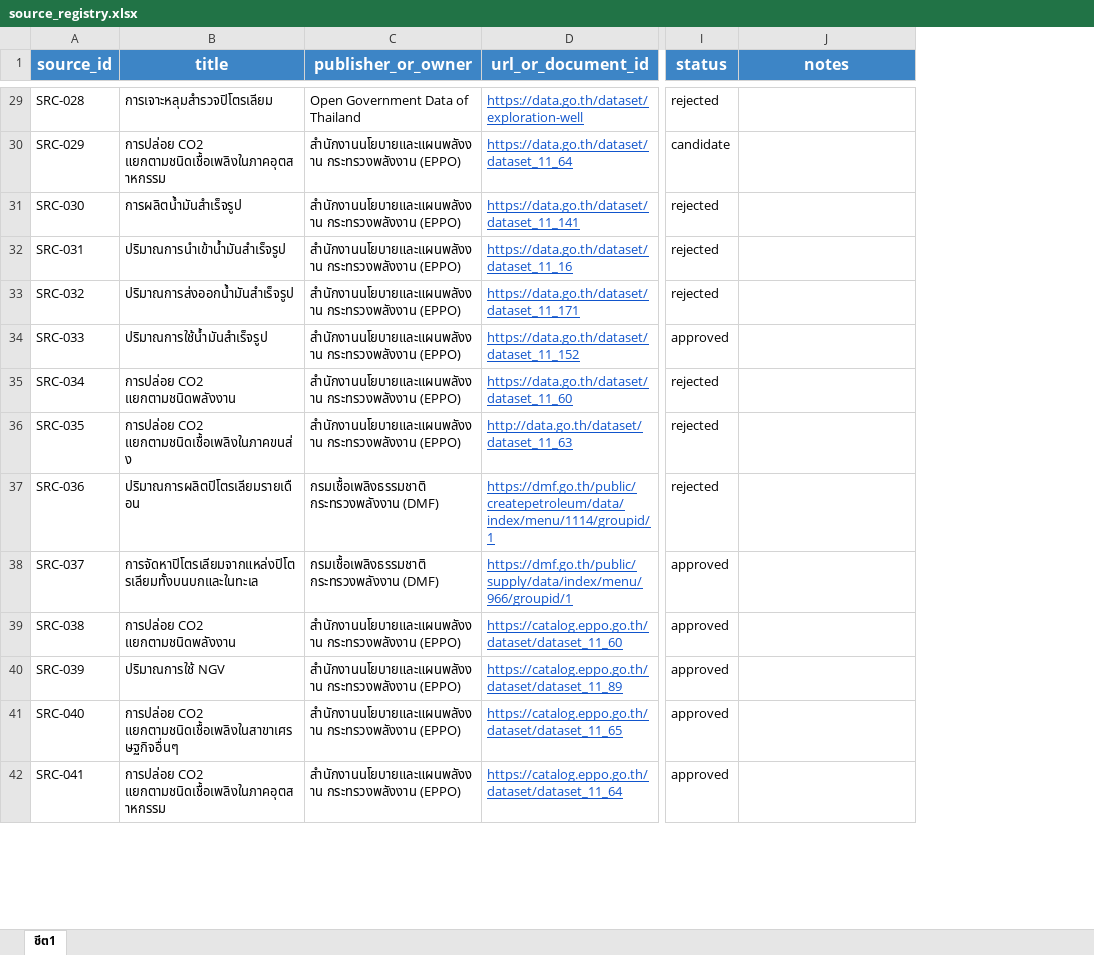
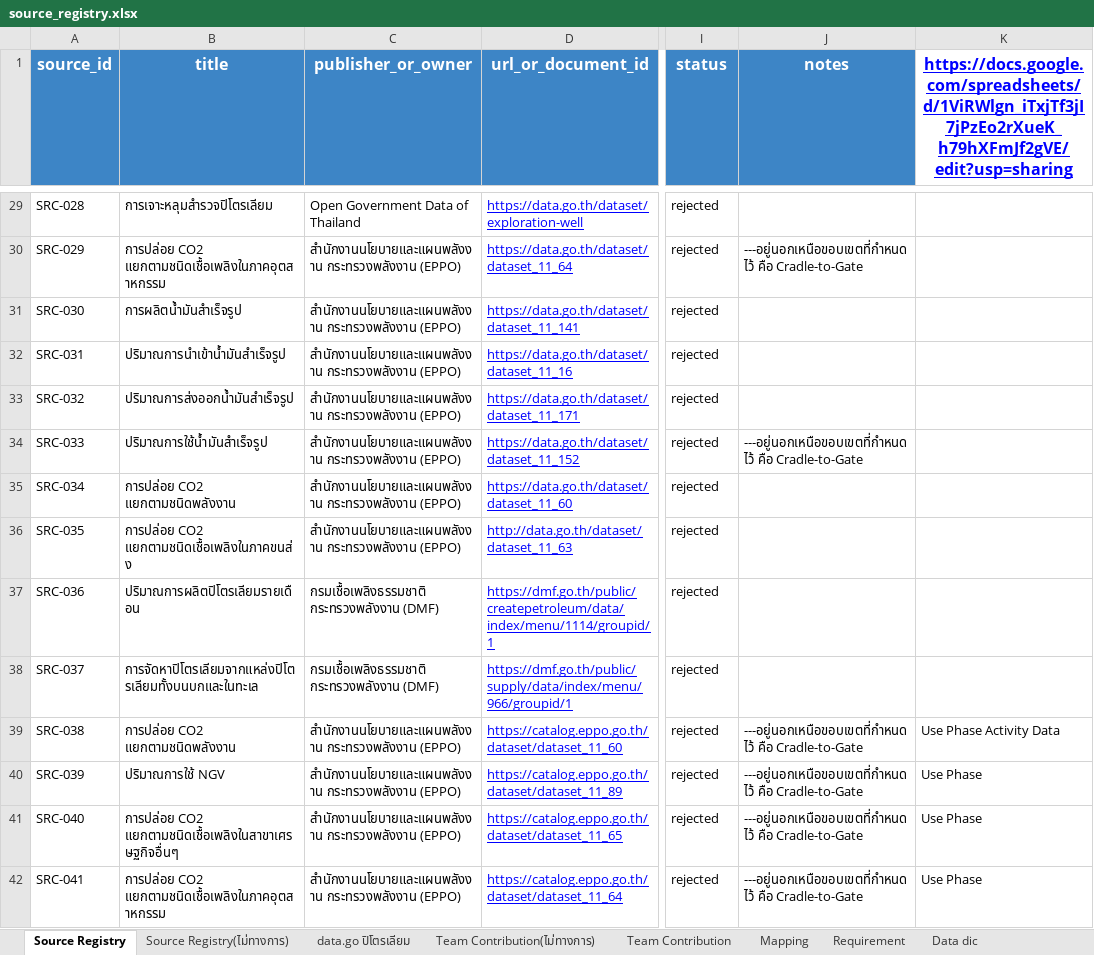
Before and after one commit to M77TH/CN230-S1-G02-MaRianDB, an Excel workbook: docs/source_registry/source_registry.xlsx, sheet Source Registry, drawn as a sheet; only a part is shown, gaps mark what is left out; values as stored, in another font and other column widths than the file's, no borders; charts and pictures not drawn; the diff covers the shown part only; the diff names each change by its address in the sheet, - before the commit and + after, or states it on an @@ line.

```diff
--- a/docs/source_registry/source_registry.xlsx (sheet Source Registry)
+++ b/docs/source_registry/source_registry.xlsx (sheet Source Registry)
-sheet tab: ชีต1
+sheet tab: Source Registry
+sheet tab: Source Registry(ไม่ทางการ)
+sheet tab: data.go ปิโตรเลียม
+sheet tab: Team Contribution(ไม่ทางการ)
+sheet tab: Team Contribution
+sheet tab: Mapping
+sheet tab: Requirement
+sheet tab: Data dic
+column K, row 1: https://docs.google.com/spreadsheets/d/1ViRWlgn_iTxjTf3jI7jPzEo2rXueK_h79hXFmJf2gVE/edit?usp=sharing; rows 39-42: Use Phase Activity Data | Use Phase | Use Phase | Use Phase
-D29:D42 text colour: #1155CC
+D29:D42 text colour: #0000FF
-I30 (status): candidate
+I30 (status): rejected
-J30 (notes): (empty)
+J30 (notes): ---อยู่นอกเหนือขอบเขตที่กำหนดไว้ คือ Cradle-to-Gate
-I34 (status): approved
+I34 (status): rejected
-J34 (notes): (empty)
+J34 (notes): ---อยู่นอกเหนือขอบเขตที่กำหนดไว้ คือ Cradle-to-Gate
-I38:I42 (status): approved
+I38:I42 (status): rejected
-J39:J42 (notes): (empty)
+J39:J42 (notes): ---อยู่นอกเหนือขอบเขตที่กำหนดไว้ คือ Cradle-to-Gate
```
Also changed, not shown: 8 added rows, 3 edited cells and cell formats elsewhere in this sheet, charts or pictures, 12 other files.
